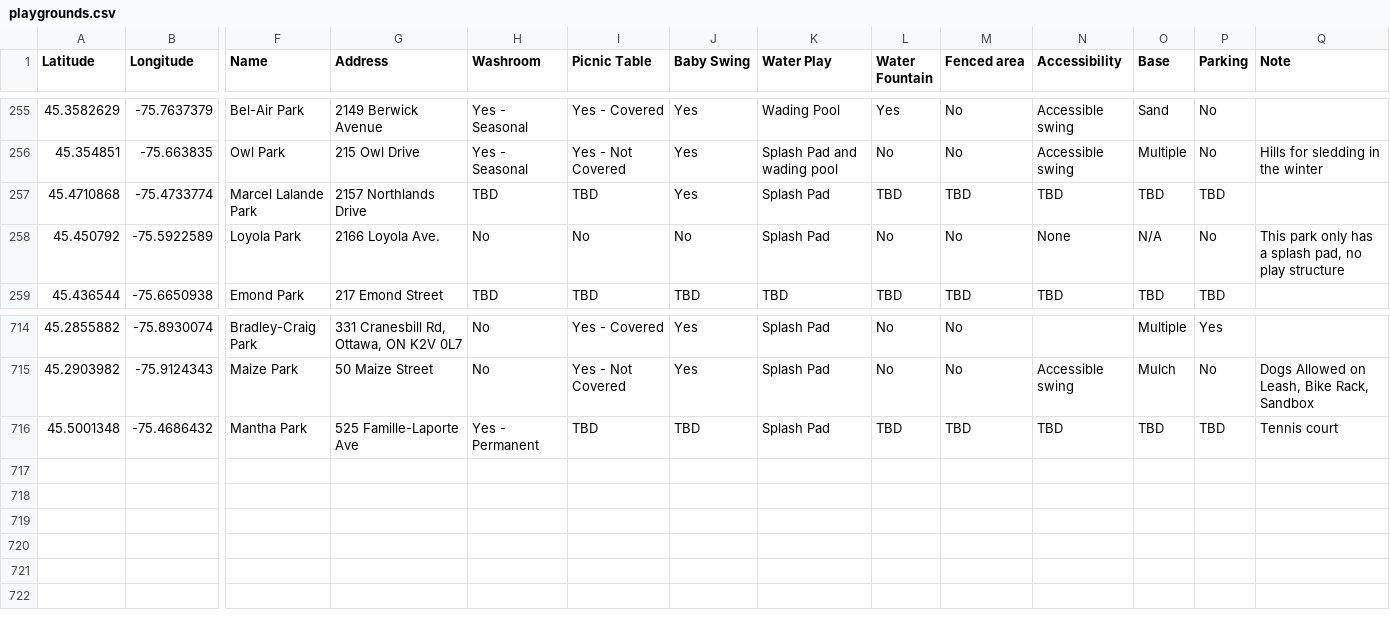
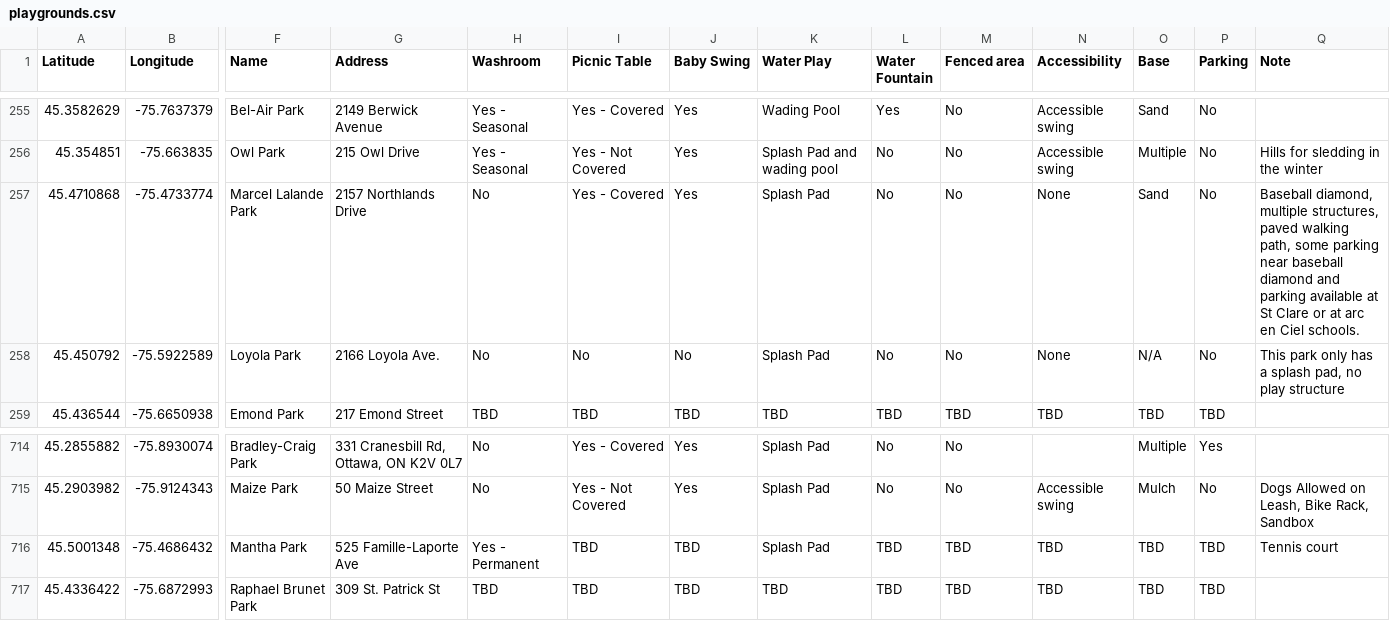
Before and after one commit to claudielarouche/claudielarouche, a CSV file: assets/data/playgrounds.csv, drawn as a sheet; only a part is shown, gaps mark what is left out; rows hold the shown columns only; the diff names each change by its address in the sheet, - before the commit and + after, or states it on an @@ line.

Commit message:
LRT live and park data

```diff
--- a/assets/data/playgrounds.csv
+++ b/assets/data/playgrounds.csv
-H257 (Washroom): TBD
+H257 (Washroom): No
-I257 (Picnic Table): TBD
+I257 (Picnic Table): Yes - Covered
-L257 (Water Fountain): TBD
+L257 (Water Fountain): No
-M257 (Fenced area): TBD
+M257 (Fenced area): No
-N257 (Accessibility): TBD
+N257 (Accessibility): None
-O257 (Base): TBD
+O257 (Base): Sand
-P257 (Parking): TBD
+P257 (Parking): No
-Q257 (Note): (empty)
+Q257 (Note): Baseball diamond, multiple structures, paved walking path, some parking near baseball diamond and parking available at St Clare or at arc en Ciel schools.
+row 717: 45.4336422 | -75.6872993 | Raphael Brunet Park | 309 St. Patrick St | TBD | TBD | TBD | TBD | TBD | TBD | TBD | TBD | TBD
```
Also changed, not shown: 1 other file.
